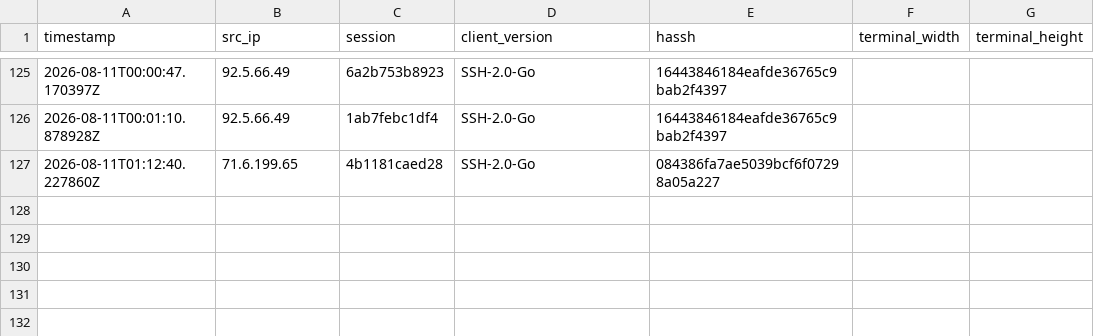
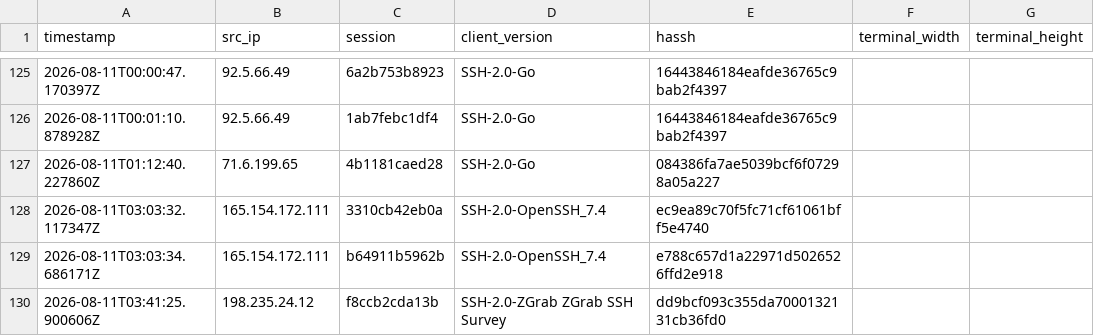
Before and after one commit to Prabhath-de/AWS_Honeypot, a CSV file: data/processed/client_fingerprint.csv, drawn as a sheet; only a part is shown, gaps mark what is left out; the diff names each change by its address in the sheet, - before the commit and + after, or states it on an @@ line.

```diff
--- a/data/processed/client_fingerprint.csv
+++ b/data/processed/client_fingerprint.csv
+row 128: 2026-08-11T03:03:32.117347Z | 165.154.172.111 | 3310cb42eb0a | SSH-2.0-OpenSSH_7.4 | ec9ea89c70f5fc71cf61061bff5e4740
+row 129: 2026-08-11T03:03:34.686171Z | 165.154.172.111 | b64911b5962b | SSH-2.0-OpenSSH_7.4 | e788c657d1a22971d5026526ffd2e918
+row 130: 2026-08-11T03:41:25.900606Z | 198.235.24.12 | f8ccb2cda13b | SSH-2.0-ZGrab ZGrab SSH Survey | dd9bcf093c355da7000132131cb36fd0
```
Also changed, not shown: data/processed/geoip_asn.csv, data/processed/session_summary.csv, 3 other files.
